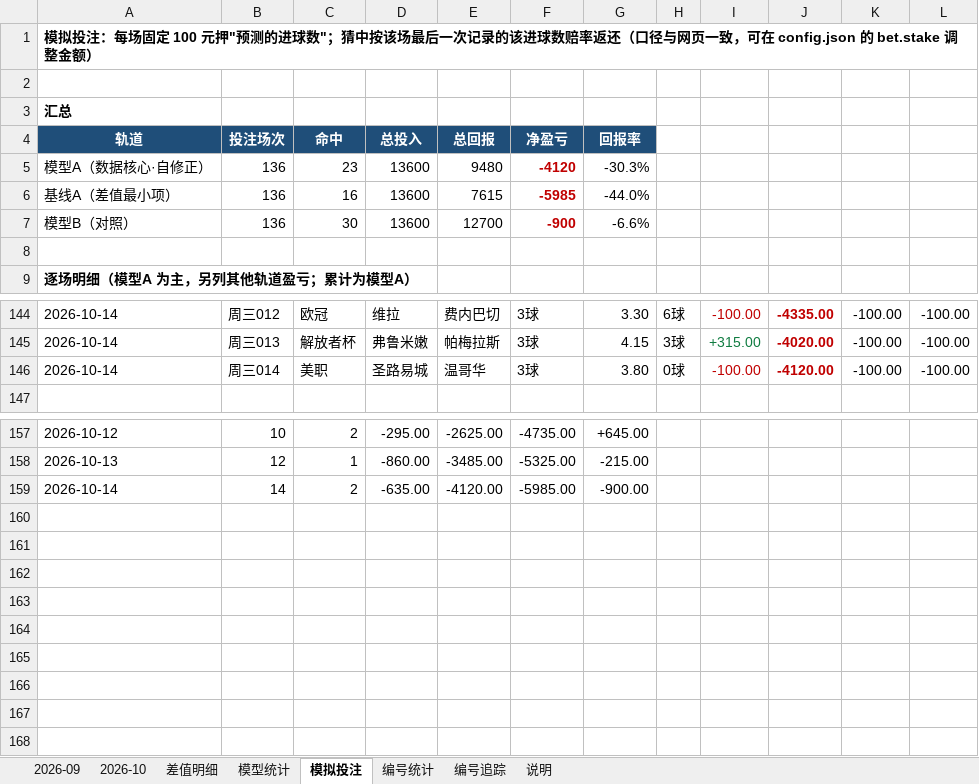
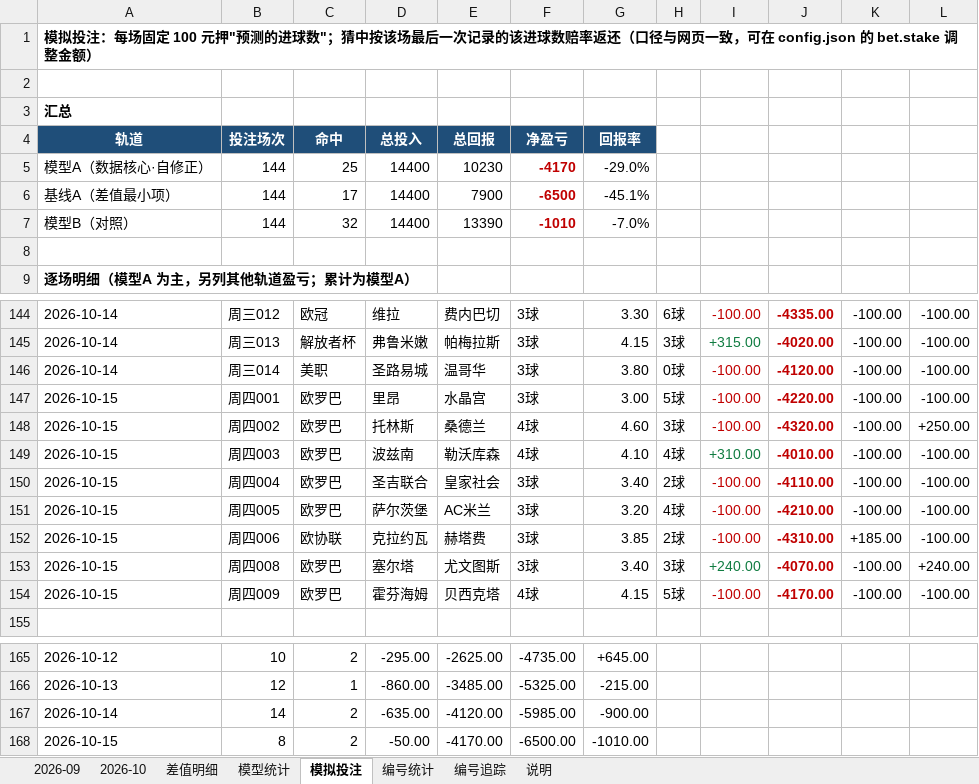
Before and after one commit to chuangyuyu/jingcai, an Excel workbook: docs/excel/竞彩进球数预测.xlsx, sheet 模拟投注, drawn as a sheet; only a part is shown, gaps mark what is left out; values as stored, in another font and other column widths than the file's, no borders; removed rows and columns are numbered as before the commit, all else as after; the diff names each change by its address in the sheet, - before the commit and + after, or states it on an @@ line.

```diff
--- a/docs/excel/竞彩进球数预测.xlsx (sheet 模拟投注)
+++ b/docs/excel/竞彩进球数预测.xlsx (sheet 模拟投注)
-row 5: 模型A（数据核心·自修正） | 136 | 23 | 13600 | 9480 | -4120 | -30.3%
-row 6: 基线A（差值最小项） | 136 | 16 | 13600 | 7615 | -5985 | -44.0%
-row 7: 模型B（对照） | 136 | 30 | 13600 | 12700 | -900 | -6.6%
+row 5: 模型A（数据核心·自修正） | 144 | 25 | 14400 | 10230 | -4170 | -29.0%
+row 6: 基线A（差值最小项） | 144 | 17 | 14400 | 7900 | -6500 | -45.1%
+row 7: 模型B（对照） | 144 | 32 | 14400 | 13390 | -1010 | -7.0%
+row 147: 2026-10-15 | 周四001 | 欧罗巴 | 里昂 | 水晶宫 | 3球 | 3.00 | 5球 | -100.00 | -4220.00 | -100.00 | -100.00
+row 148: 2026-10-15 | 周四002 | 欧罗巴 | 托林斯 | 桑德兰 | 4球 | 4.60 | 3球 | -100.00 | -4320.00 | -100.00 | +250.00
+row 149: 2026-10-15 | 周四003 | 欧罗巴 | 波兹南 | 勒沃库森 | 4球 | 4.10 | 4球 | +310.00 | -4010.00 | -100.00 | -100.00
+row 150: 2026-10-15 | 周四004 | 欧罗巴 | 圣吉联合 | 皇家社会 | 3球 | 3.40 | 2球 | -100.00 | -4110.00 | -100.00 | -100.00
+row 151: 2026-10-15 | 周四005 | 欧罗巴 | 萨尔茨堡 | AC米兰 | 3球 | 3.20 | 4球 | -100.00 | -4210.00 | -100.00 | -100.00
+row 152: 2026-10-15 | 周四006 | 欧协联 | 克拉约瓦 | 赫塔费 | 3球 | 3.85 | 2球 | -100.00 | -4310.00 | +185.00 | -100.00
+row 153: 2026-10-15 | 周四008 | 欧罗巴 | 塞尔塔 | 尤文图斯 | 3球 | 3.40 | 3球 | +240.00 | -4070.00 | -100.00 | +240.00
+row 154: 2026-10-15 | 周四009 | 欧罗巴 | 霍芬海姆 | 贝西克塔 | 4球 | 4.15 | 5球 | -100.00 | -4170.00 | -100.00 | -100.00
+row 168: 2026-10-15 | 8 | 2 | -50.00 | -4170.00 | -6500.00 | -1010.00
```
Also changed, not shown: sheet 编号追踪, sheet 模型统计, sheet 2026-10, sheet 编号统计, 6 other files.
